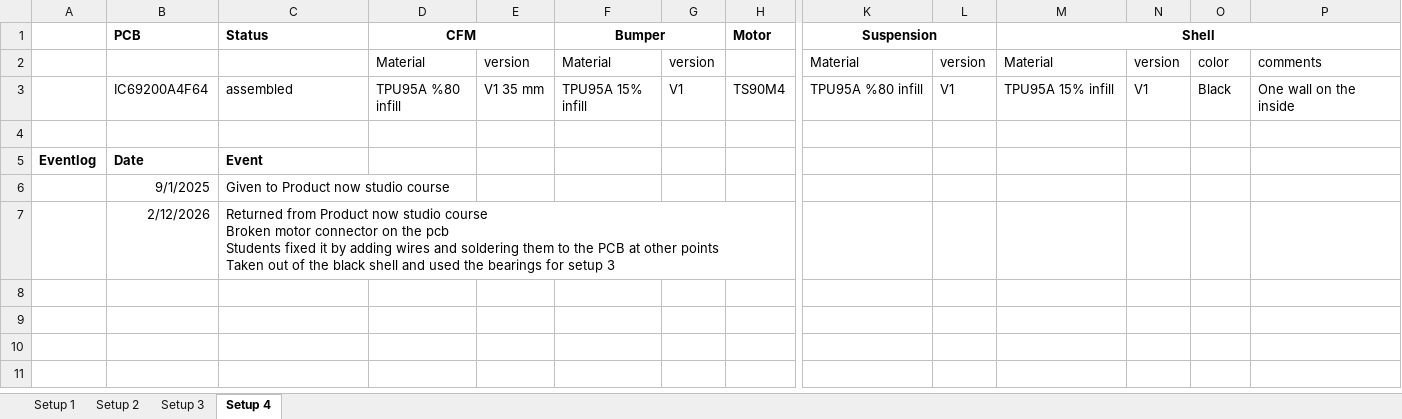
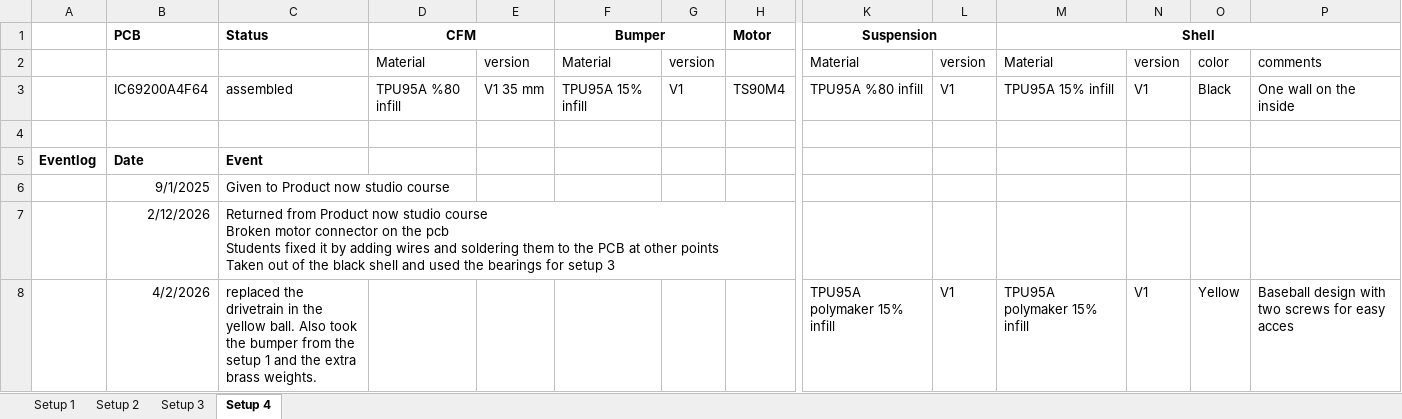
Before and after one commit to FizzyBall/fizzy_hardware, an Excel workbook: Documentation/Event log.xlsx, sheet Setup 4, drawn as a sheet; only a part is shown, gaps mark what is left out; values as stored, in another font and other column widths than the file's, no borders; rows hold the shown columns only; the diff names each change by its address in the sheet, - before the commit and + after, or states it on an @@ line.

```diff
--- a/Documentation/Event log.xlsx (sheet Setup 4)
+++ b/Documentation/Event log.xlsx (sheet Setup 4)
+row 8:  | 4/2/2026 | replaced the drivetrain in the yellow ball. Also took the bumper from the setup 1 and the extra brass weights. |  |  |  |  |  | TPU95A polymaker 15% infill | V1 | TPU95A polymaker 15% infill | V1 | Yellow | Baseball design with two screws for easy acces
```
Also changed, not shown: sheet Setup 3, sheet Setup 1, sheet Setup 2.
